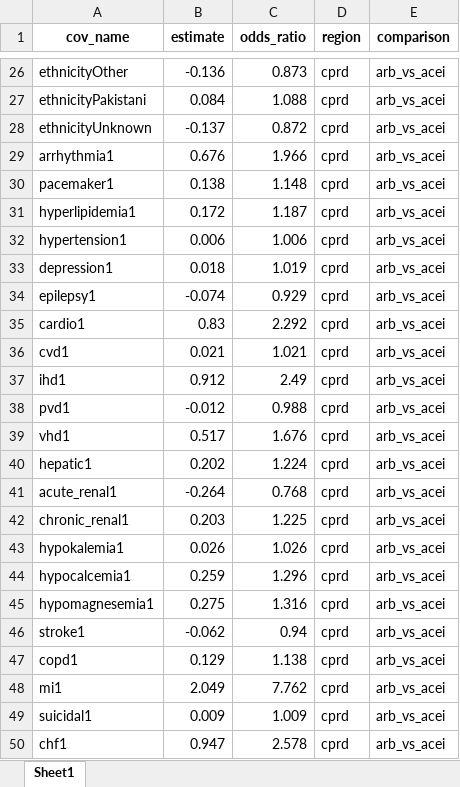
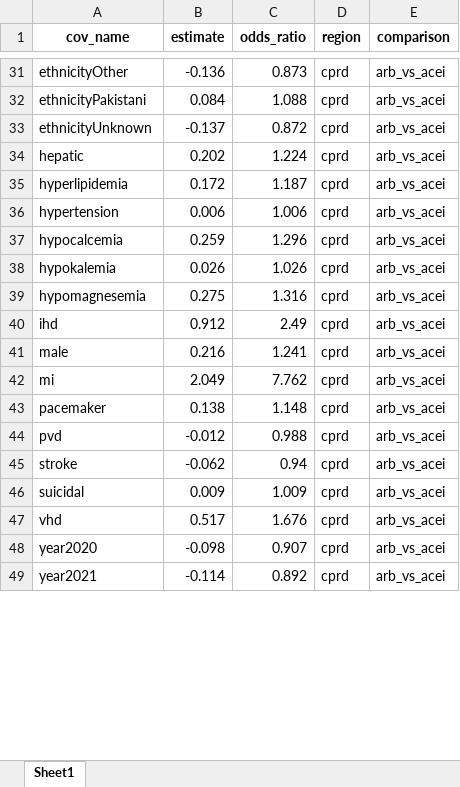
Before and after one commit to gwenaubrac/ddn-visualization, an Excel workbook: app/data/ps_coef.xlsx, sheet Sheet1, drawn as a sheet; only a part is shown, gaps mark what is left out; values as stored, in another font and other column widths than the file's, no borders; removed rows and columns are numbered as before the commit, all else as after; the diff covers the shown part only; the diff names each change by its address in the sheet, - before the commit and + after, or states it on an @@ line.

```diff
--- a/app/data/ps_coef.xlsx (sheet Sheet1)
+++ b/app/data/ps_coef.xlsx (sheet Sheet1)
-row 29: arrhythmia1 | 0.676 | 1.966 | cprd | arb_vs_acei
-row 30: pacemaker1 | 0.138 | 1.148 | cprd | arb_vs_acei
+row 34: hepatic | 0.202 | 1.224 | cprd | arb_vs_acei
-A35 (cov_name): hyperlipidemia1
+A35 (cov_name): hyperlipidemia
-A36 (cov_name): hypertension1
+A36 (cov_name): hypertension
-row 33: depression1 | 0.018 | 1.019 | cprd | arb_vs_acei
-row 34: epilepsy1 | -0.074 | 0.929 | cprd | arb_vs_acei
-row 35: cardio1 | 0.83 | 2.292 | cprd | arb_vs_acei
-row 36: cvd1 | 0.021 | 1.021 | cprd | arb_vs_acei
-row 37: ihd1 | 0.912 | 2.49 | cprd | arb_vs_acei
-row 38: pvd1 | -0.012 | 0.988 | cprd | arb_vs_acei
-row 39: vhd1 | 0.517 | 1.676 | cprd | arb_vs_acei
-row 40: hepatic1 | 0.202 | 1.224 | cprd | arb_vs_acei
-row 41: acute_renal1 | -0.264 | 0.768 | cprd | arb_vs_acei
-row 42: chronic_renal1 | 0.203 | 1.225 | cprd | arb_vs_acei
-row 43: hypokalemia1 | 0.026 | 1.026 | cprd | arb_vs_acei
-A37 (cov_name): hypocalcemia1
+A37 (cov_name): hypocalcemia
+row 38: hypokalemia | 0.026 | 1.026 | cprd | arb_vs_acei
-A39 (cov_name): hypomagnesemia1
+A39 (cov_name): hypomagnesemia
+row 40: ihd | 0.912 | 2.49 | cprd | arb_vs_acei
@@ row 9 moved to row 41: male @@
+row 42: mi | 2.049 | 7.762 | cprd | arb_vs_acei
+row 43: pacemaker | 0.138 | 1.148 | cprd | arb_vs_acei
+row 44: pvd | -0.012 | 0.988 | cprd | arb_vs_acei
-A45 (cov_name): stroke1
+A45 (cov_name): stroke
-row 47: copd1 | 0.129 | 1.138 | cprd | arb_vs_acei
-row 48: mi1 | 2.049 | 7.762 | cprd | arb_vs_acei
-A46 (cov_name): suicidal1
+A46 (cov_name): suicidal
-row 50: chf1 | 0.947 | 2.578 | cprd | arb_vs_acei
+row 47: vhd | 0.517 | 1.676 | cprd | arb_vs_acei
@@ row 10 moved to row 48: year2020 @@
@@ row 11 moved to row 49: year2021 @@
```
Also changed, not shown: 73 added rows, 64 removed rows, 18 moved rows and 24 edited cells elsewhere in this sheet, app/data/covs.xlsx, app/data/marg_bias.xlsx, 14 other files.
